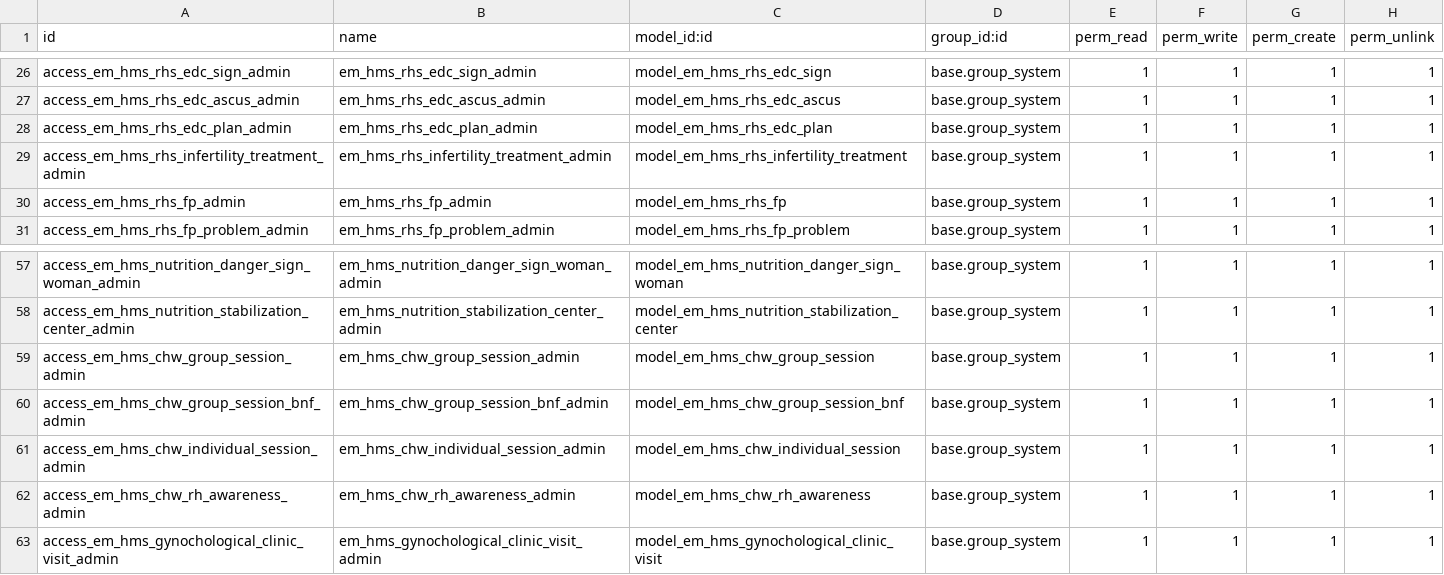
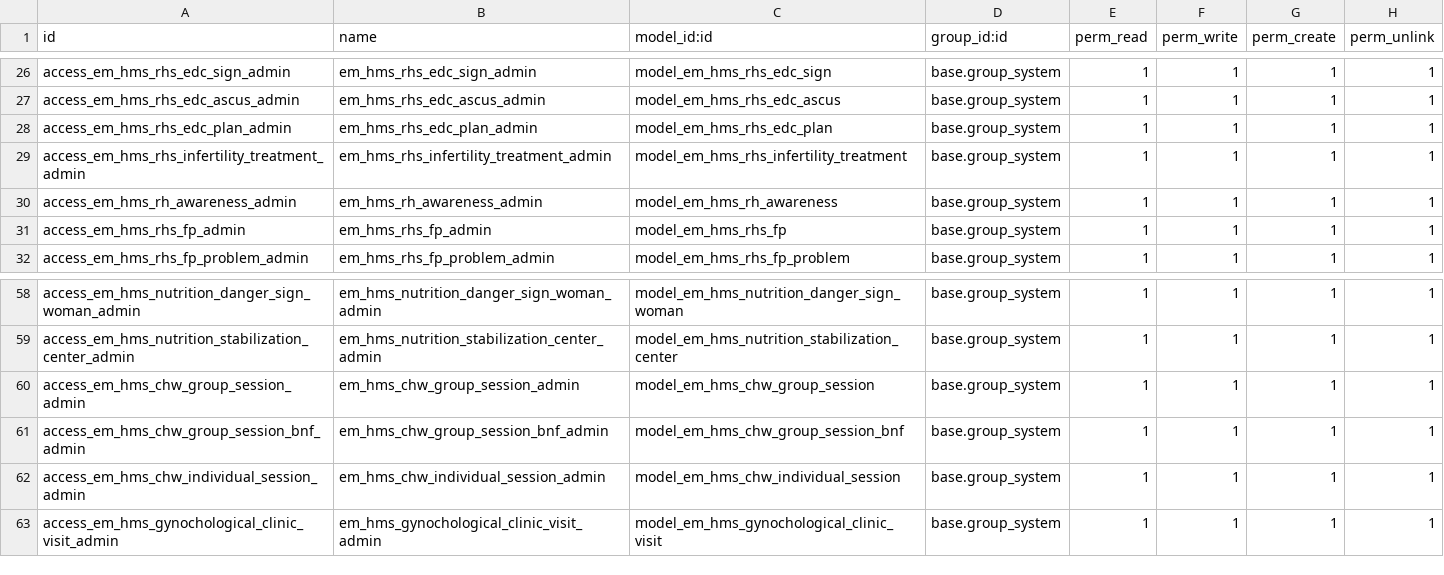
Before and after one commit to shafak-his/HIS, a CSV file: emata_hms/security/ir.model.access.csv, drawn as a sheet; only a part is shown, gaps mark what is left out; removed rows and columns are numbered as before the commit, all else as after; the diff names each change by its address in the sheet, - before the commit and + after, or states it on an @@ line.

```diff
--- a/emata_hms/security/ir.model.access.csv
+++ b/emata_hms/security/ir.model.access.csv
+row 30: access_em_hms_rh_awareness_admin | em_hms_rh_awareness_admin | model_em_hms_rh_awareness | base.group_system | 1 | 1 | 1 | 1
-row 62: access_em_hms_chw_rh_awareness_admin | em_hms_chw_rh_awareness_admin | model_em_hms_chw_rh_awareness | base.group_system | 1 | 1 | 1 | 1
```
Also changed, not shown: 5 other files.
